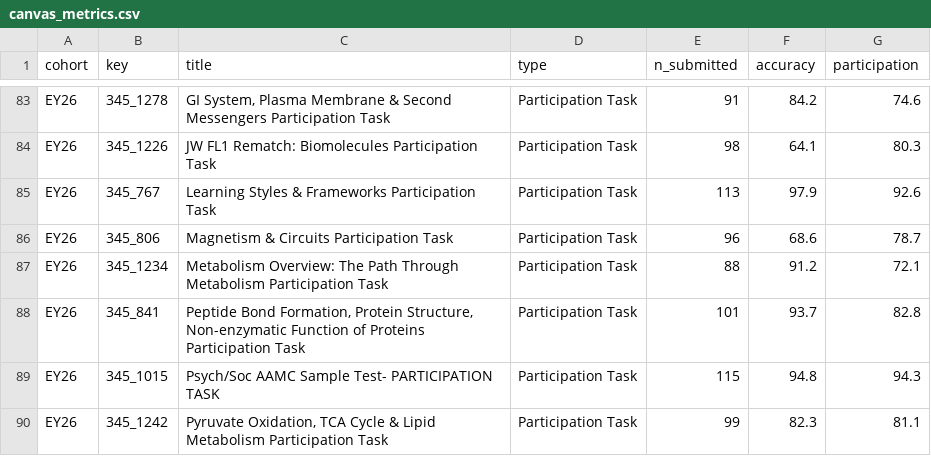
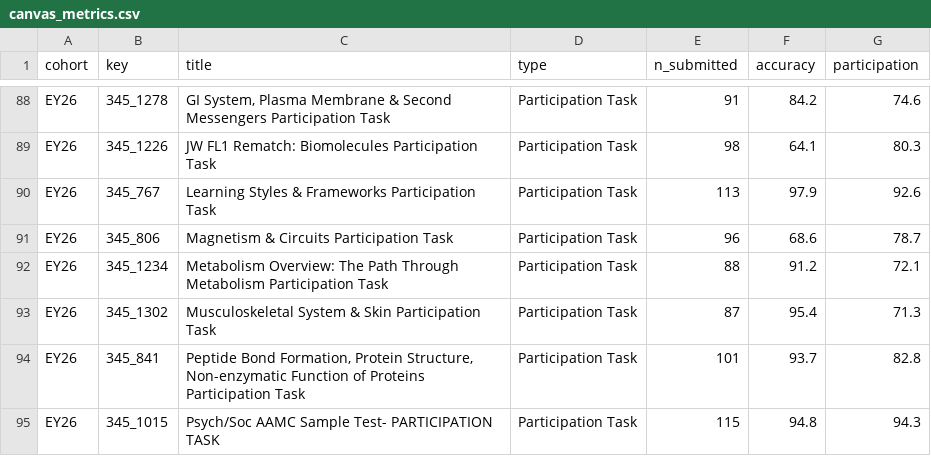
Before and after one commit to jackwestin-dev/institution-TJ, a CSV file: data/canvas_metrics.csv, drawn as a sheet; only a part is shown, gaps mark what is left out; the shorter side is filled out with more unchanged rows; the diff covers the shown part only.

```diff
--- a/data/canvas_metrics.csv
+++ b/data/canvas_metrics.csv
@@ -87,2 +92,3 @@ EY26,345_806,Magnetism & Circuits Participation Task,Participation Task,96,68.6,
 EY26,345_1234,Metabolism Overview: The Path Through Metabolism Participation Task,Participation Task,88,91.2,72.1
+EY26,345_1302,Musculoskeletal System & Skin Participation Task,Participation Task,87,95.4,71.3
 EY26,345_841,"Peptide Bond Formation, Protein Structure, Non-enzymatic Function of Proteins Participation Task",Participation Task,101,93.7,82.8
```
Also changed, not shown: 5 added rows elsewhere in this file, data/assignments.csv, 2 other files.
